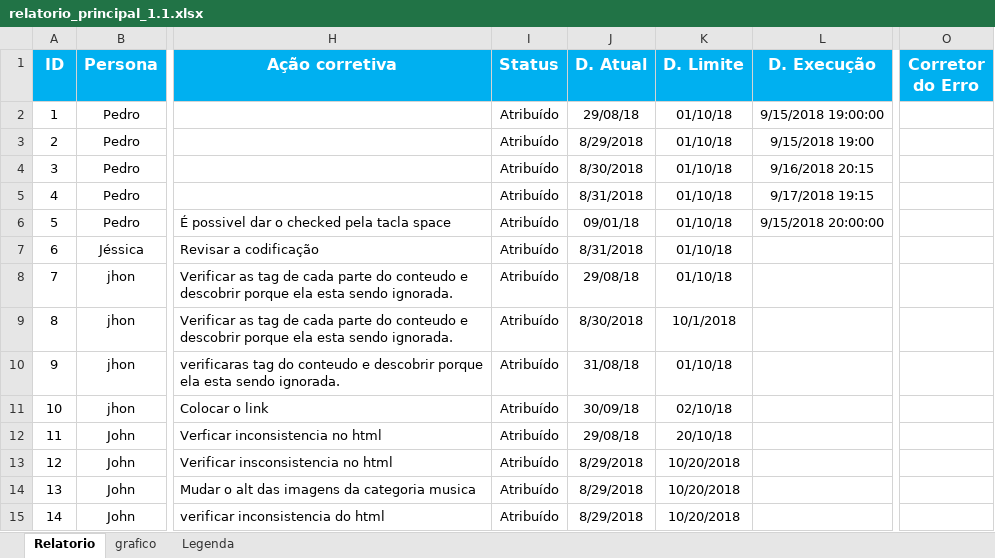
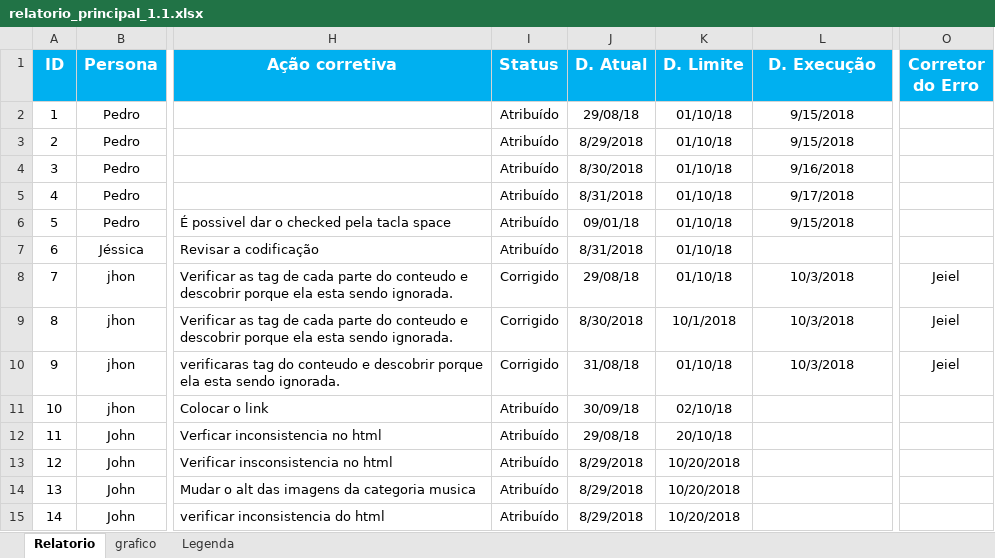
Before and after one commit to MateusVictorIderiha/2sem_prj_integrador, an Excel workbook: Acessibilidade/relatorios/relatorio_principal_1.1.xlsx, sheet Relatorio, drawn as a sheet; only a part is shown, gaps mark what is left out; values as stored, in another font and other column widths than the file's, no borders; conditional formats and table styles not drawn; the diff names each change by its address in the sheet, - before the commit and + after, or states it on an @@ line.

Commit message:
adicionado o arquivo 1.1 do relatorio principal

```diff
--- a/Acessibilidade/relatorios/relatorio_principal_1.1.xlsx (sheet Relatorio)
+++ b/Acessibilidade/relatorios/relatorio_principal_1.1.xlsx (sheet Relatorio)
-L2 (D. Execução): 9/15/2018 19:00:00
+L2 (D. Execução): 9/15/2018
-L3 (D. Execução): 9/15/2018 19:00
+L3 (D. Execução): 9/15/2018
-L4 (D. Execução): 9/16/2018 20:15
+L4 (D. Execução): 9/16/2018
-L5 (D. Execução): 9/17/2018 19:15
+L5 (D. Execução): 9/17/2018
-L6 (D. Execução): 9/15/2018 20:00:00
+L6 (D. Execução): 9/15/2018
-I8:I10 (Status): Atribuído
+I8:I10 (Status): Corrigido
-L8:L10 (D. Execução): (empty)
+L8:L10 (D. Execução): 10/3/2018
-O8:O10 (Corretor do Erro): (empty)
+O8:O10 (Corretor do Erro): Jeiel
```
Also changed, not shown: sheet grafico, formulas that keep their value, charts or pictures.
